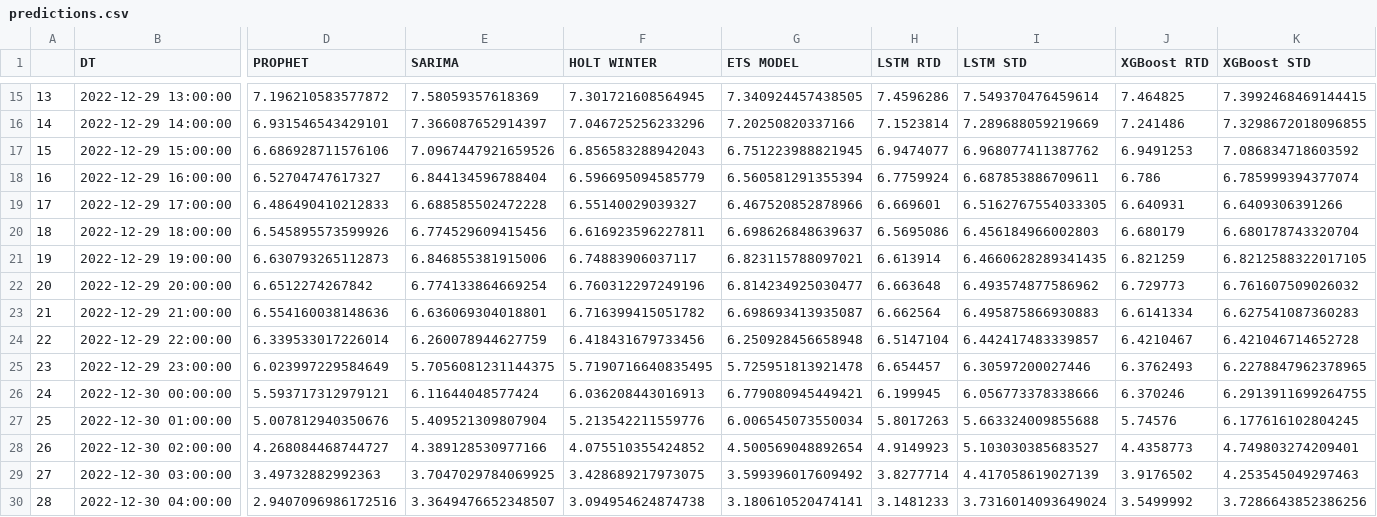
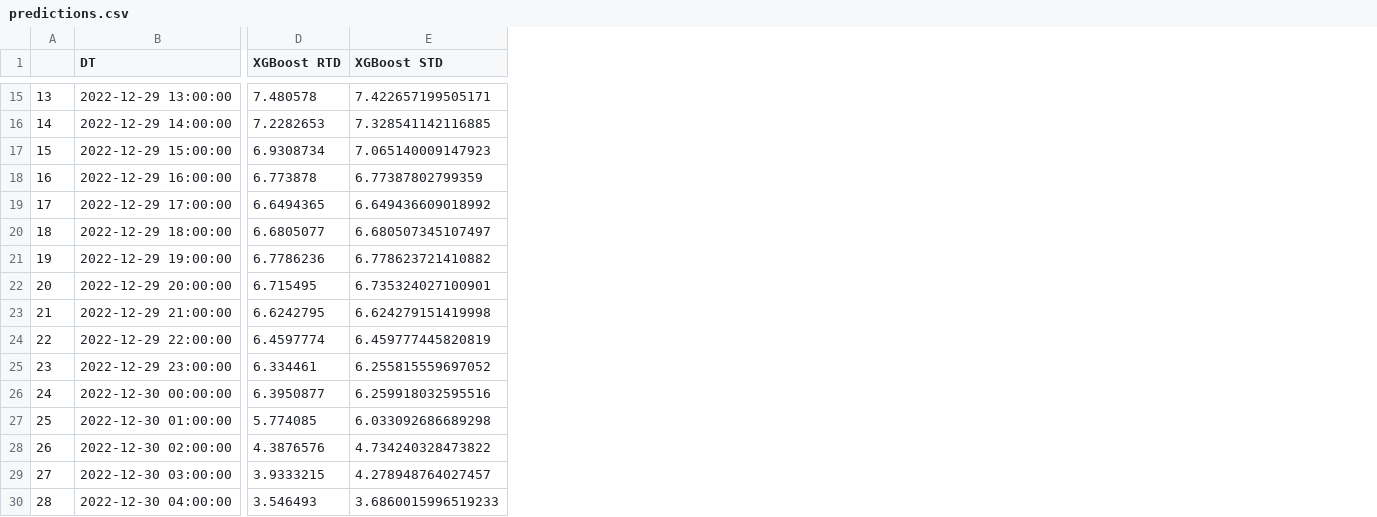
Before and after one commit to ferro-gianluca-29/Forecasting_TEMP, a CSV file: dati/predictions.csv, drawn as a sheet; only a part is shown, gaps mark what is left out; removed rows and columns are numbered as before the commit, all else as after; the diff covers the shown part only; the diff names each change by its address in the sheet, - before the commit and + after, or states it on an @@ line.

```diff
--- a/dati/predictions.csv
+++ b/dati/predictions.csv
-column D (PROPHET), rows 15-30: 7.196210583577872 | 6.931546543429101 | 6.686928711576106 | 6.52704747617327 | 6.486490410212833 | 6.545895573599926 | 6.630793265112873 | 6.6512274267842 | 6.554160038148636 | 6.339533017226014 | 6.023997229584649 | 5.593717312979121 | 5.007812940350676 | 4.268084468744727 | 3.49732882992363 | 2.9407096986172516
-column E (SARIMA), rows 15-30: 7.58059357618369 | 7.366087652914397 | 7.0967447921659526 | 6.844134596788404 | 6.688585502472228 | 6.774529609415456 | 6.846855381915006 | 6.774133864669254 | 6.636069304018801 | 6.260078944627759 | 5.7056081231144375 | 6.11644048577424 | 5.409521309807904 | 4.389128530977166 | 3.7047029784069925 | 3.3649476652348507
-column F (HOLT WINTER), rows 15-30: 7.301721608564945 | 7.046725256233296 | 6.856583288942043 | 6.596695094585779 | 6.55140029039327 | 6.616923596227811 | 6.74883906037117 | 6.760312297249196 | 6.716399415051782 | 6.418431679733456 | 5.7190716640835495 | 6.036208443016913 | 5.213542211559776 | 4.075510355424852 | 3.428689217973075 | 3.094954624874738
-column G (ETS MODEL), rows 15-30: 7.340924457438505 | 7.20250820337166 | 6.751223988821945 | 6.560581291355394 | 6.467520852878966 | 6.698626848639637 | 6.823115788097021 | 6.814234925030477 | 6.698693413935087 | 6.250928456658948 | 5.725951813921478 | 6.779080945449421 | 6.006545073550034 | 4.500569048892654 | 3.599396017609492 | 3.180610520474141
-column H (LSTM RTD), rows 15-30: 7.4596286 | 7.1523814 | 6.9474077 | 6.7759924 | 6.669601 | 6.5695086 | 6.613914 | 6.663648 | 6.662564 | 6.5147104 | 6.654457 | 6.199945 | 5.8017263 | 4.9149923 | 3.8277714 | 3.1481233
-column I (LSTM STD), rows 15-30: 7.549370476459614 | 7.289688059219669 | 6.968077411387762 | 6.687853886709611 | 6.5162767554033305 | 6.456184966002803 | 6.4660628289341435 | 6.493574877586962 | 6.495875866930883 | 6.442417483339857 | 6.30597200027446 | 6.056773378338666 | 5.663324009855688 | 5.103030385683527 | 4.417058619027139 | 3.7316014093649024
-D15 (XGBoost RTD): 7.464825
+D15 (XGBoost RTD): 7.480578
-E15 (XGBoost STD): 7.3992468469144415
+E15 (XGBoost STD): 7.422657199505171
-D16 (XGBoost RTD): 7.241486
+D16 (XGBoost RTD): 7.2282653
-E16 (XGBoost STD): 7.3298672018096855
+E16 (XGBoost STD): 7.328541142116885
-D17 (XGBoost RTD): 6.9491253
+D17 (XGBoost RTD): 6.9308734
-E17 (XGBoost STD): 7.086834718603592
+E17 (XGBoost STD): 7.065140009147923
-D18 (XGBoost RTD): 6.786
+D18 (XGBoost RTD): 6.773878
-E18 (XGBoost STD): 6.785999394377074
+E18 (XGBoost STD): 6.77387802799359
-D19 (XGBoost RTD): 6.640931
+D19 (XGBoost RTD): 6.6494365
-E19 (XGBoost STD): 6.6409306391266
+E19 (XGBoost STD): 6.649436609018992
-D20 (XGBoost RTD): 6.680179
+D20 (XGBoost RTD): 6.6805077
-E20 (XGBoost STD): 6.680178743320704
+E20 (XGBoost STD): 6.680507345107497
-D21 (XGBoost RTD): 6.821259
+D21 (XGBoost RTD): 6.7786236
-E21 (XGBoost STD): 6.8212588322017105
+E21 (XGBoost STD): 6.778623721410882
-D22 (XGBoost RTD): 6.729773
+D22 (XGBoost RTD): 6.715495
-E22 (XGBoost STD): 6.761607509026032
+E22 (XGBoost STD): 6.735324027100901
-D23 (XGBoost RTD): 6.6141334
+D23 (XGBoost RTD): 6.6242795
-E23 (XGBoost STD): 6.627541087360283
+E23 (XGBoost STD): 6.624279151419998
-D24 (XGBoost RTD): 6.4210467
+D24 (XGBoost RTD): 6.4597774
-E24 (XGBoost STD): 6.421046714652728
+E24 (XGBoost STD): 6.459777445820819
-D25 (XGBoost RTD): 6.3762493
+D25 (XGBoost RTD): 6.334461
-E25 (XGBoost STD): 6.2278847962378965
+E25 (XGBoost STD): 6.255815559697052
-D26 (XGBoost RTD): 6.370246
+D26 (XGBoost RTD): 6.3950877
-E26 (XGBoost STD): 6.2913911699264755
+E26 (XGBoost STD): 6.259918032595516
-D27 (XGBoost RTD): 5.74576
+D27 (XGBoost RTD): 5.774085
-E27 (XGBoost STD): 6.177616102804245
+E27 (XGBoost STD): 6.033092686689298
-D28 (XGBoost RTD): 4.4358773
+D28 (XGBoost RTD): 4.3876576
-E28 (XGBoost STD): 4.749803274209401
+E28 (XGBoost STD): 4.734240328473822
-D29 (XGBoost RTD): 3.9176502
+D29 (XGBoost RTD): 3.9333215
-E29 (XGBoost STD): 4.253545049297463
+E29 (XGBoost STD): 4.278948764027457
-D30 (XGBoost RTD): 3.5499992
+D30 (XGBoost RTD): 3.546493
-E30 (XGBoost STD): 3.7286643852386256
+E30 (XGBoost STD): 3.6860015996519233
```
Also changed, not shown: 64 edited cells elsewhere in this file, 7 other files.
